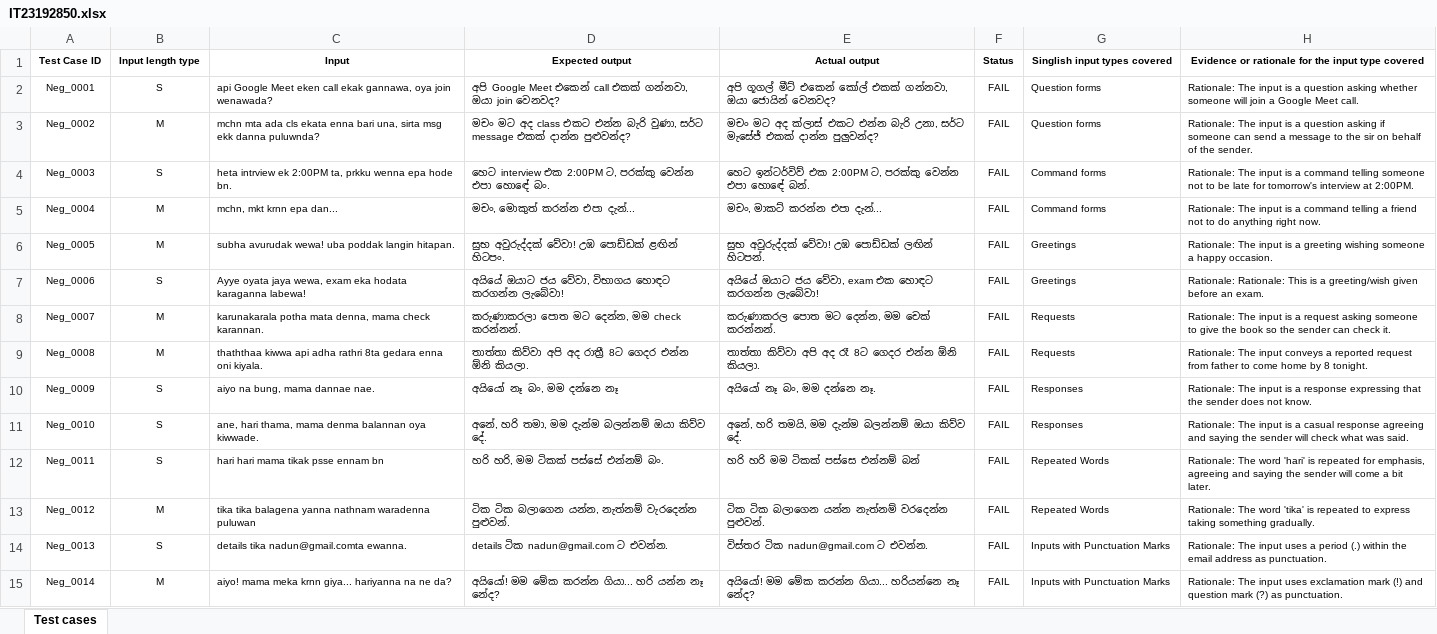
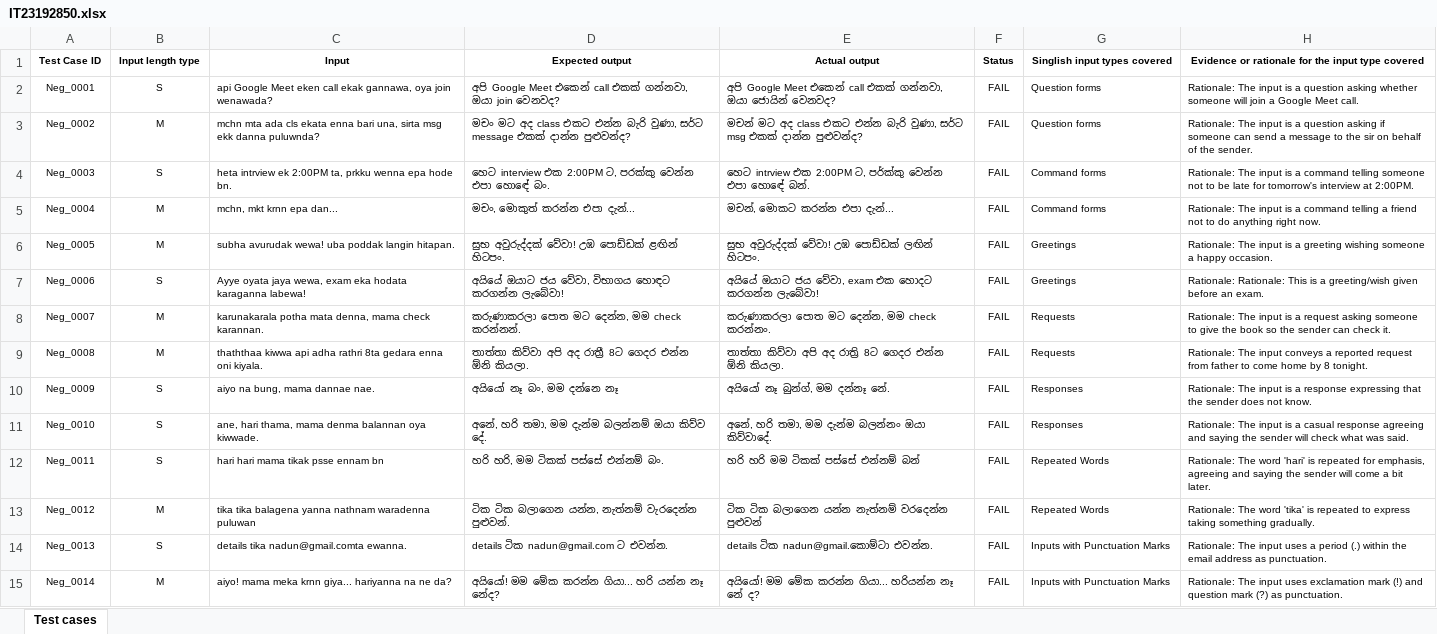
Before and after one commit to nadunmA/IT3040_ITPM_Assignment_01, an Excel workbook: IT23192850.xlsx, sheet Test cases, drawn as a sheet; only a part is shown; values as stored, in another font and other column widths than the file's, no borders; the diff covers the shown part only; the diff names each change by its address in the sheet, - before the commit and + after, or states it on an @@ line.

```diff
--- a/IT23192850.xlsx (sheet Test cases)
+++ b/IT23192850.xlsx (sheet Test cases)
-E2 (Actual output): අපි ගූගල් මීට් එකෙන් කෝල් එකක් ගන්නවා,…
+E2 (Actual output): අපි Google Meet එකෙන් call එකක් ගන්නවා,…
-E3 (Actual output): මචං මට අද ක්ලාස් එකට එන්න බැරි උනා, සර්ට මැසේජ් එකක් දාන්න පුලුවන්ද?
+E3 (Actual output): මචන් මට අද class එකට එන්න බැරි වුණා, සර්ට msg එකක් දාන්න පුළුවන්ද?
-E4 (Actual output): හෙට ඉන්ටර්විව් එක 2:00PM ට, පරක්කු වෙන්න එපා…
+E4 (Actual output): හෙට intrview එක 2:00PM ට, පර්ක්කු වෙන්න එපා…
-E5 (Actual output): මචං, මාකට් කරන්න එපා දැන්...
+E5 (Actual output): මචන්, මොකට කරන්න එපා දැන්...
-E6 (Actual output): සුභ අවුරුද්දක් වේවා! උඹ පොඩ්ඩක් ලඟින් හිටපන්.
+E6 (Actual output): සුභ අවුරුද්දක් වේවා! උඹ පොඩ්ඩක් ලඟින් හිටපං.
-E7 (Actual output): …exam එක හොඳට කරගන්න ලැබේවා!
+E7 (Actual output): …exam එක හොදට කරගන්න ලැබේවා!
-E8 (Actual output): කරුණාකරල පොත මට දෙන්න, මම චෙක් කරන්නන්.
+E8 (Actual output): කරුණාකරලා පොත මට දෙන්න, මම check කරන්නං.
-E9 (Actual output): …අපි අද රෑ 8ට ගෙදර…
+E9 (Actual output): …අපි අද රාත්‍රි 8ට ගෙදර…
-E10 (Actual output): අයියෝ නෑ බං, මම දන්නෙ නෑ.
+E10 (Actual output): අයියෝ නෑ බුන්ග්, මම දන්නෑ නේ.
-E11 (Actual output): අනේ, හරි තමයි, මම දැන්ම බලන්නම් ඔයා කිව්ව දේ.
+E11 (Actual output): අනේ, හරි තමා, මම දැන්ම බලන්නං ඔයා කිව්වාදේ.
-E12 (Actual output): හරි හරි මම ටිකක් පස්සෙ එන්නම් බන්
+E12 (Actual output): හරි හරි මම ටිකක් පස්සේ එන්නම් බන්
-E13 (Actual output): ටික ටික බලාගෙන යන්න නැත්නම් වරදෙන්න පුළුවන්.
+E13 (Actual output): ටික ටික බලාගෙන යන්න නැත්නම් වරදෙන්න පුළුවන්
-E14 (Actual output): විස්තර ටික nadun@gmail.com ට එවන්න.
+E14 (Actual output): details ටික nadun@gmail.කොම්ටා එවන්න.
-E15 (Actual output): අයියෝ! මම මේක කරන්න ගියා... හරියන්නෙ නෑ නේද?
+E15 (Actual output): අයියෝ! මම මේක කරන්න ගියා... හරියන්න නෑ නේ ද?
```
Also changed, not shown: 35 edited cells elsewhere in this sheet, 2 other files.
